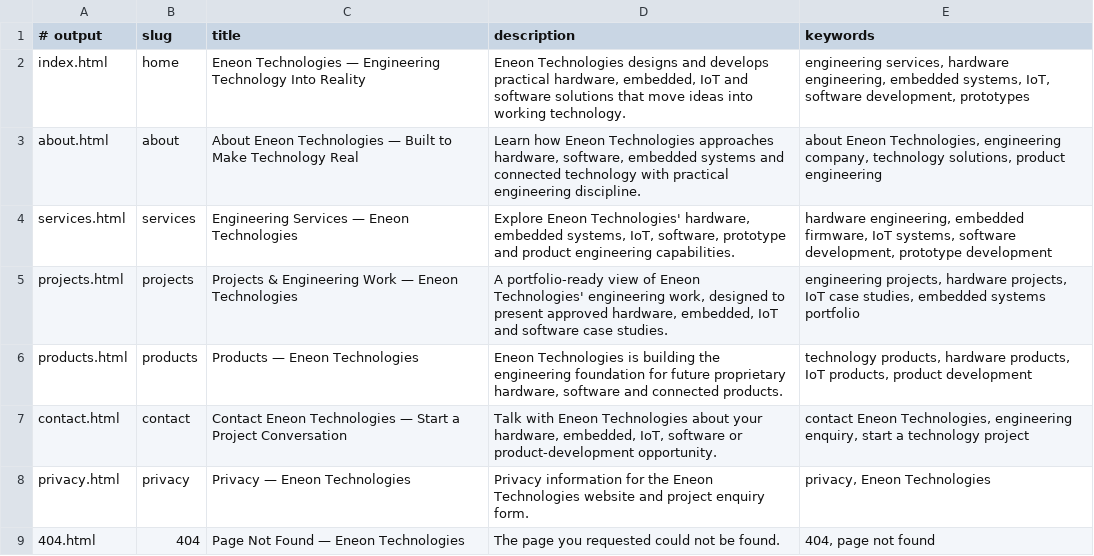
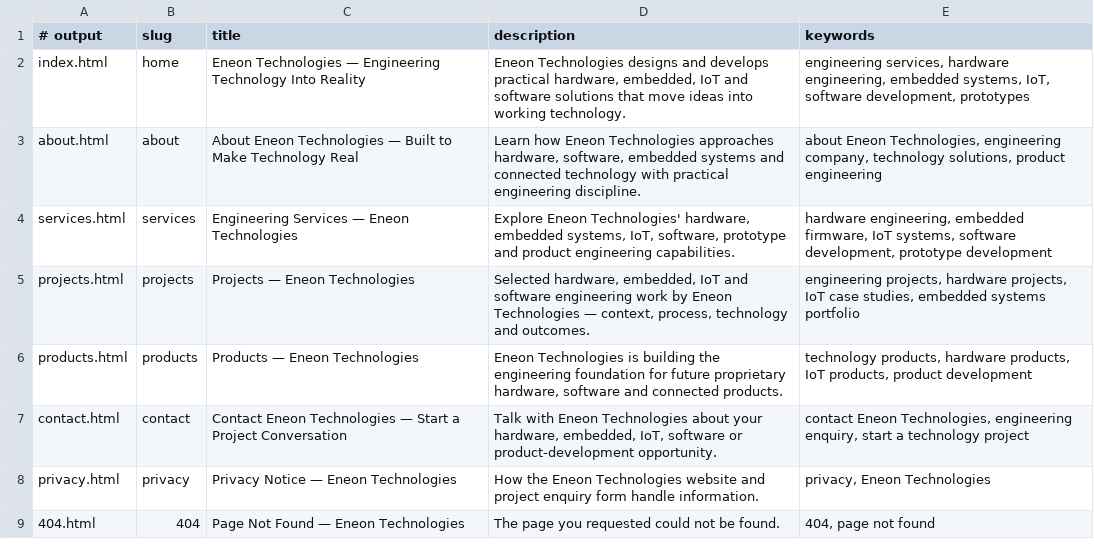
Before and after one commit to Eneon-Technologies/eneon-web, a TSV file: pages/site-map.tsv, drawn as a sheet.

```diff
--- a/pages/site-map.tsv
+++ b/pages/site-map.tsv
@@ -4,6 +4,6 @@ about.html|about|About Eneon Technologies — Built to Make Technology Real|Lear
 services.html|services|Engineering Services — Eneon Technologies|Explore Eneon Technologies' hardware, embedded systems, IoT, software, prototype and product engineering capabilities.|hardware engineering, embedded firmware, IoT systems, software development, prototype development
-projects.html|projects|Projects & Engineering Work — Eneon Technologies|A portfolio-ready view of Eneon Technologies' engineering work, designed to present approved hardware, embedded, IoT and software case studies.|engineering projects, hardware projects, IoT case studies, embedded systems portfolio
+projects.html|projects|Projects — Eneon Technologies|Selected hardware, embedded, IoT and software engineering work by Eneon Technologies — context, process, technology and outcomes.|engineering projects, hardware projects, IoT case studies, embedded systems portfolio
 products.html|products|Products — Eneon Technologies|Eneon Technologies is building the engineering foundation for future proprietary hardware, software and connected products.|technology products, hardware products, IoT products, product development
 contact.html|contact|Contact Eneon Technologies — Start a Project Conversation|Talk with Eneon Technologies about your hardware, embedded, IoT, software or product-development opportunity.|contact Eneon Technologies, engineering enquiry, start a technology project
-privacy.html|privacy|Privacy — Eneon Technologies|Privacy information for the Eneon Technologies website and project enquiry form.|privacy, Eneon Technologies
+privacy.html|privacy|Privacy Notice — Eneon Technologies|How the Eneon Technologies website and project enquiry form handle information.|privacy, Eneon Technologies
 404.html|404|Page Not Found — Eneon Technologies|The page you requested could not be found.|404, page not found
```
Also changed, not shown: 51 other files.
